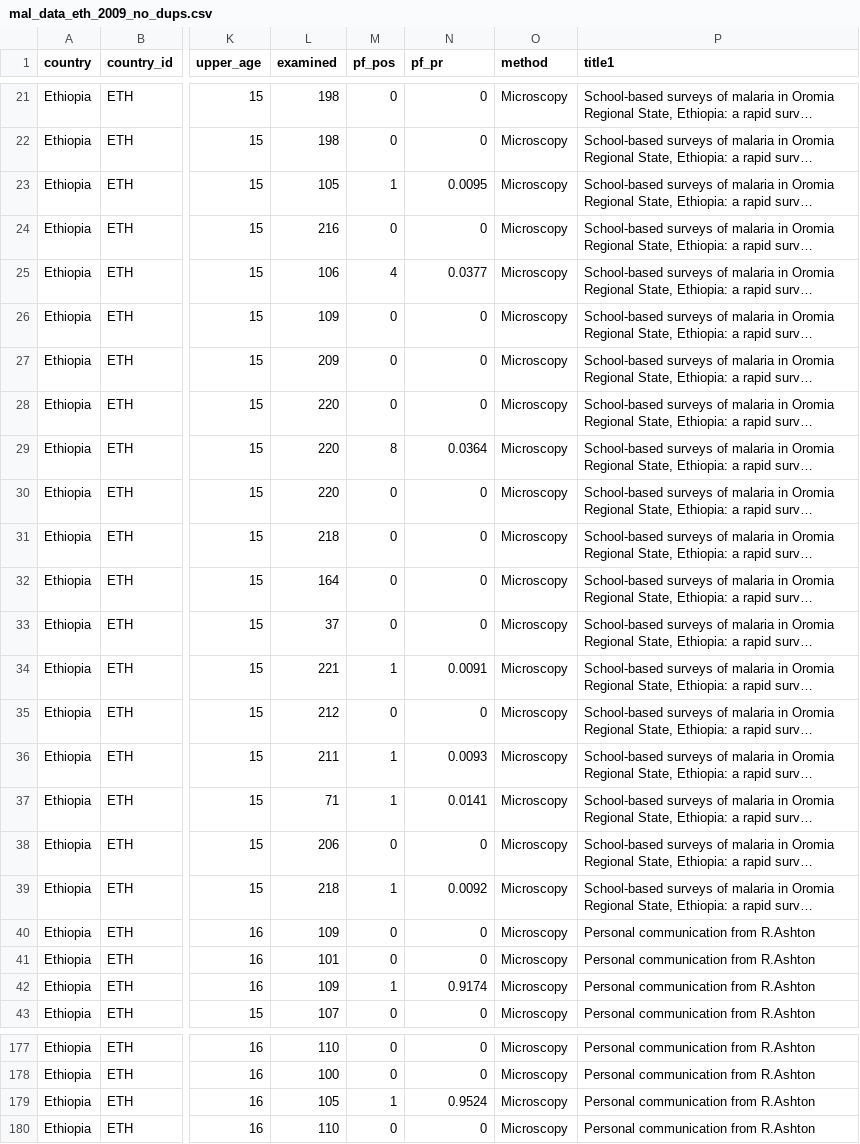
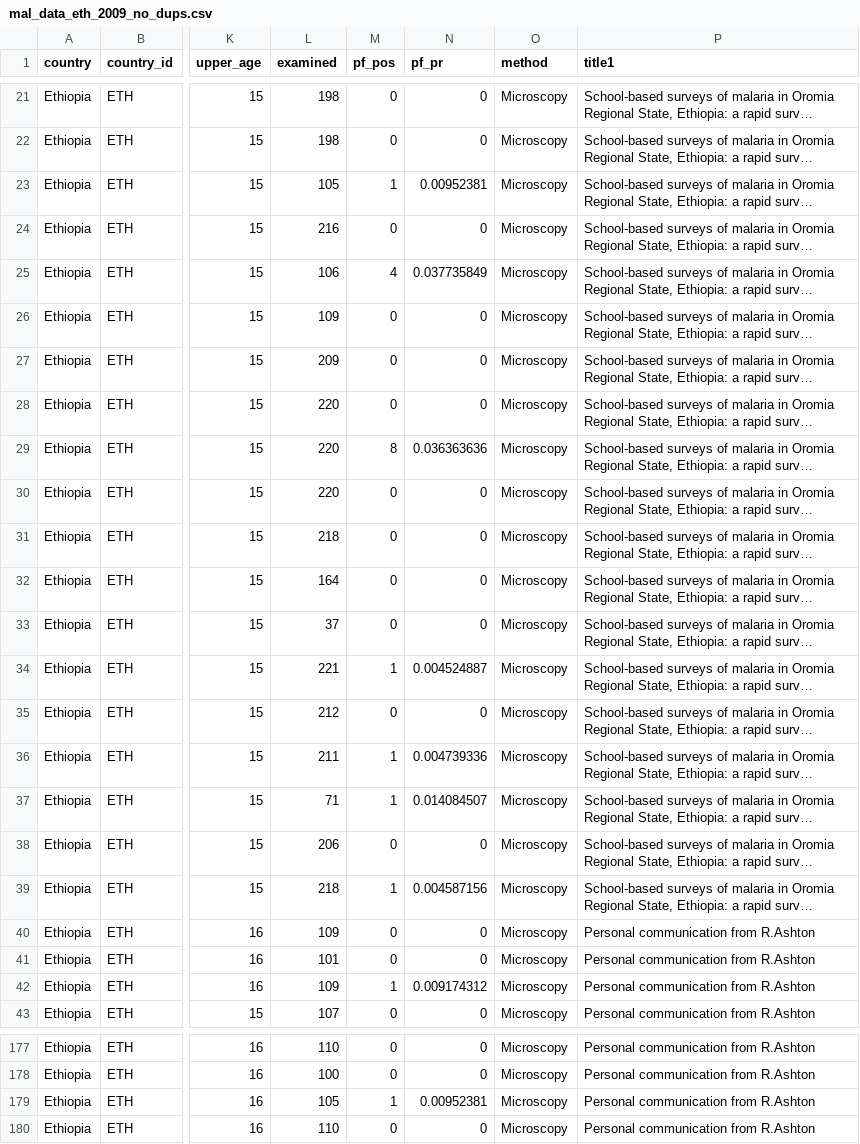
Before and after one commit to HughSt/HughSt.github.io, a CSV file: course_materials/week1/Lab_files/Data/mal_data_eth_2009_no_dups.csv, drawn as a sheet; only a part is shown, gaps mark what is left out; long unchanged cells end in …; the diff covers the shown part only; the diff names each change by its address in the sheet, - before the commit and + after, or states it on an @@ line.

```diff
--- a/course_materials/week1/Lab_files/Data/mal_data_eth_2009_no_dups.csv
+++ b/course_materials/week1/Lab_files/Data/mal_data_eth_2009_no_dups.csv
-N23 (pf_pr): 0.0095
+N23 (pf_pr): 0.00952381
-N25 (pf_pr): 0.0377
+N25 (pf_pr): 0.037735849
-N29 (pf_pr): 0.0364
+N29 (pf_pr): 0.036363636
-N34 (pf_pr): 0.0091
+N34 (pf_pr): 0.004524887
-N36 (pf_pr): 0.0093
+N36 (pf_pr): 0.004739336
-N37 (pf_pr): 0.0141
+N37 (pf_pr): 0.014084507
-N39 (pf_pr): 0.0092
+N39 (pf_pr): 0.004587156
-N42 (pf_pr): 0.9174
+N42 (pf_pr): 0.009174312
-N179 (pf_pr): 0.9524
+N179 (pf_pr): 0.00952381
```
Also changed, not shown: 18 edited cells elsewhere in this file.
